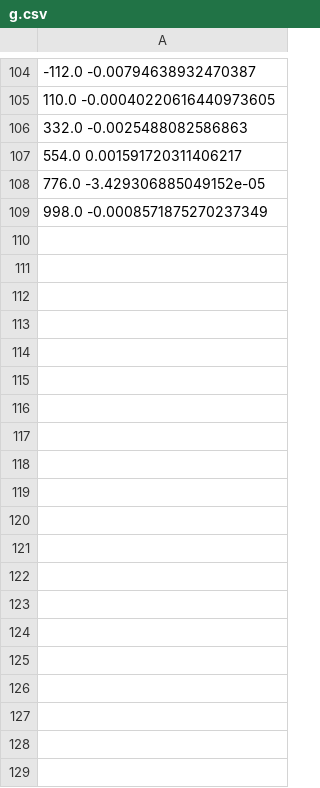
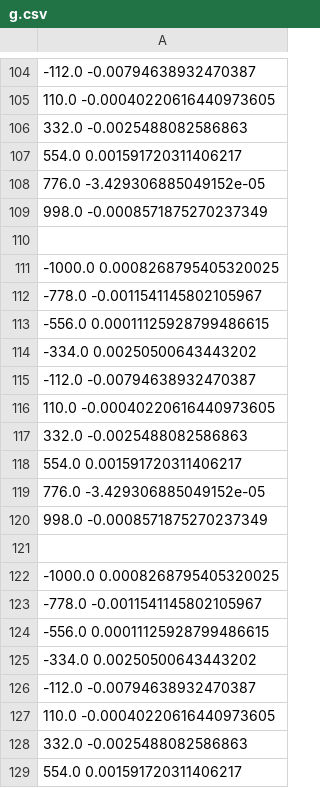
Before and after one commit to CookieMage/NumLinA, a CSV file: experiments/g.csv, drawn as a sheet; only a part is shown, gaps mark what is left out; the diff covers the shown part only; the diff names each change by its address in the sheet, - before the commit and + after, or states it on an @@ line.

```diff
--- a/experiments/g.csv
+++ b/experiments/g.csv
+row 110: (empty)
+row 111: -1000.0 0.0008268795405320025
+row 112: -778.0 -0.0011541145802105967
+row 113: -556.0 0.00011125928799486615
+row 114: -334.0 0.00250500643443202
+row 115: -112.0 -0.00794638932470387
+row 116: 110.0 -0.00040220616440973605
+row 117: 332.0 -0.0025488082586863
+row 118: 554.0 0.001591720311406217
+row 119: 776.0 -3.429306885049152e-05
+row 120: 998.0 -0.0008571875270237349
+row 121: (empty)
+row 122: -1000.0 0.0008268795405320025
+row 123: -778.0 -0.0011541145802105967
+row 124: -556.0 0.00011125928799486615
+row 125: -334.0 0.00250500643443202
+row 126: -112.0 -0.00794638932470387
+row 127: 110.0 -0.00040220616440973605
+row 128: 332.0 -0.0025488082586863
+row 129: 554.0 0.001591720311406217
```
Also changed, not shown: 24 added rows elsewhere in this file, experiments/g_ddh.csv, experiments/g_dh.csv, 8 other files.
